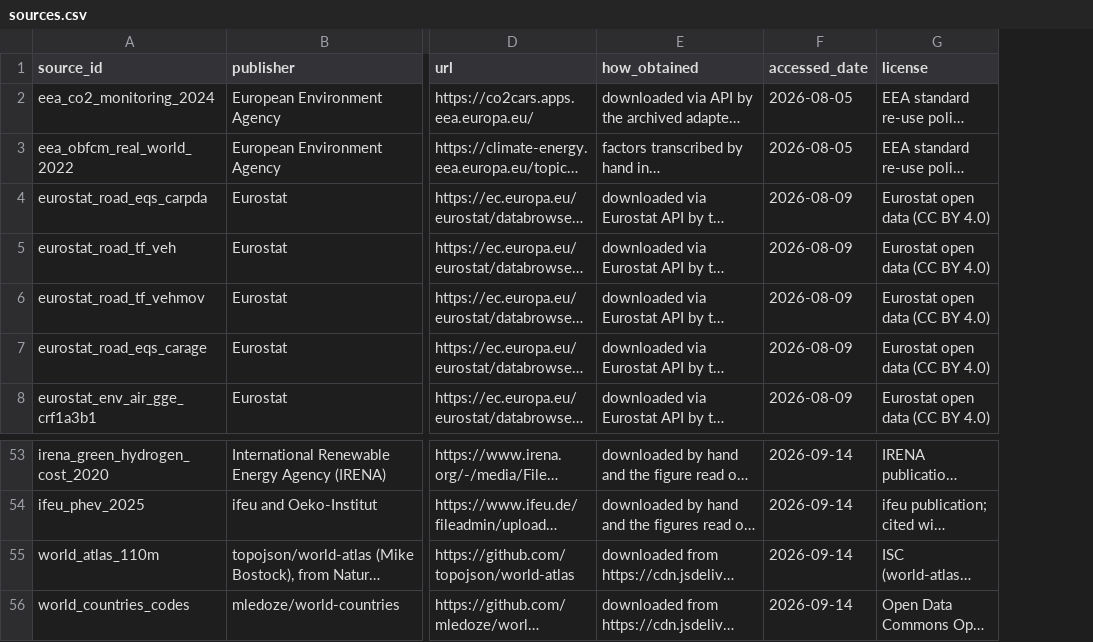
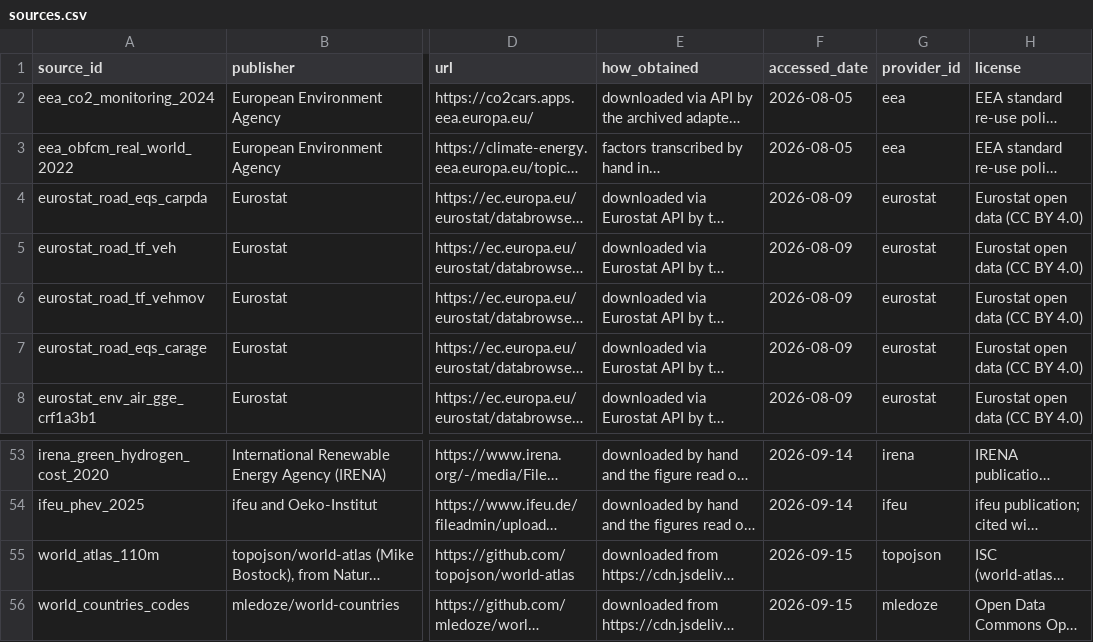
Before and after one commit to PLANiT-Institute/tradeimpact, a CSV file: data/auto/registry/sources.csv, drawn as a sheet; only a part is shown, gaps mark what is left out; long unchanged cells end in …; the diff names each change by its address in the sheet, - before the commit and + after, or states it on an @@ line.

```diff
--- a/data/auto/registry/sources.csv
+++ b/data/auto/registry/sources.csv
+column G (provider_id), rows 2-8: eea | eea | eurostat | eurostat | eurostat | eurostat | eurostat; rows 53-56: irena | ifeu | topojson | mledoze
-F55:F56 (accessed_date): 2026-09-14
+F55:F56 (accessed_date): 2026-09-15
```
Also changed, not shown: data/auto/registry/raw_files.csv, 7 other files.
